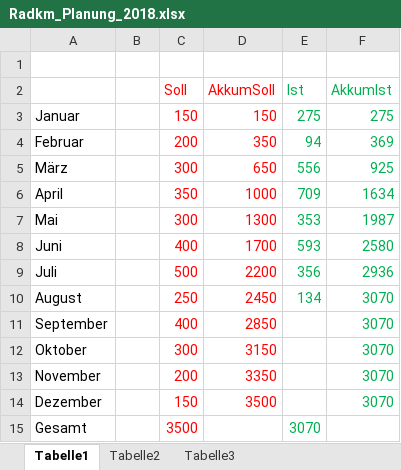
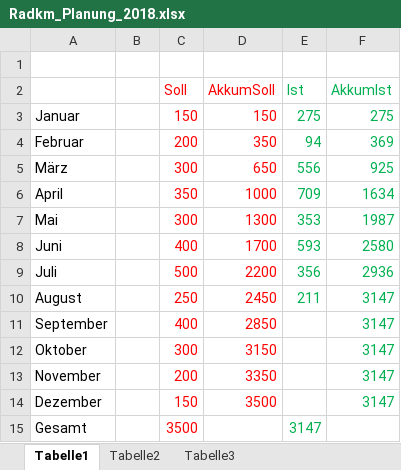
Before and after one commit to bwildner/Radkm, an Excel workbook: Radkm_Planung_2018.xlsx, sheet Tabelle1, drawn as a sheet; values as stored, in another font and other column widths than the file's, no borders; charts and pictures not drawn; the diff names each change by its address in the sheet, - before the commit and + after, or states it on an @@ line.

```diff
--- a/Radkm_Planung_2018.xlsx (sheet Tabelle1)
+++ b/Radkm_Planung_2018.xlsx (sheet Tabelle1)
-E10 (Ist): 134
+E10 (Ist): 211
-F10:F14 (AkkumIst): 3070
+F10:F14 (AkkumIst): 3147
-E15 (Ist): 3070
+E15 (Ist): 3147
```
Also changed, not shown: charts or pictures.
